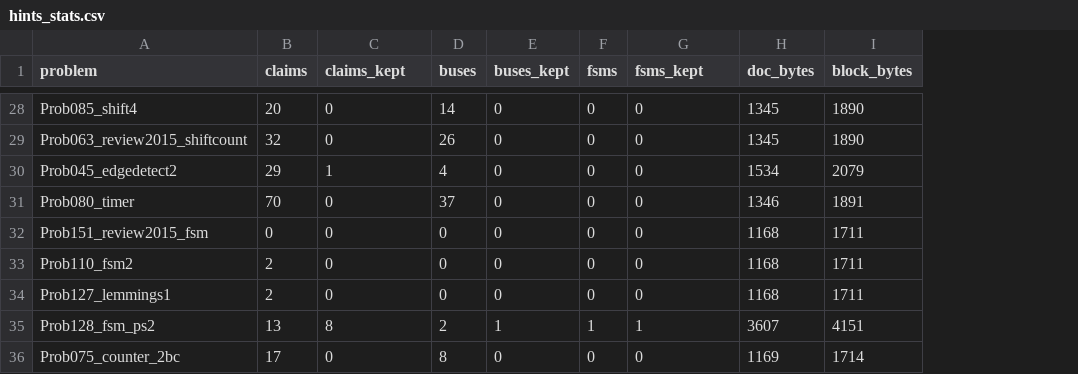
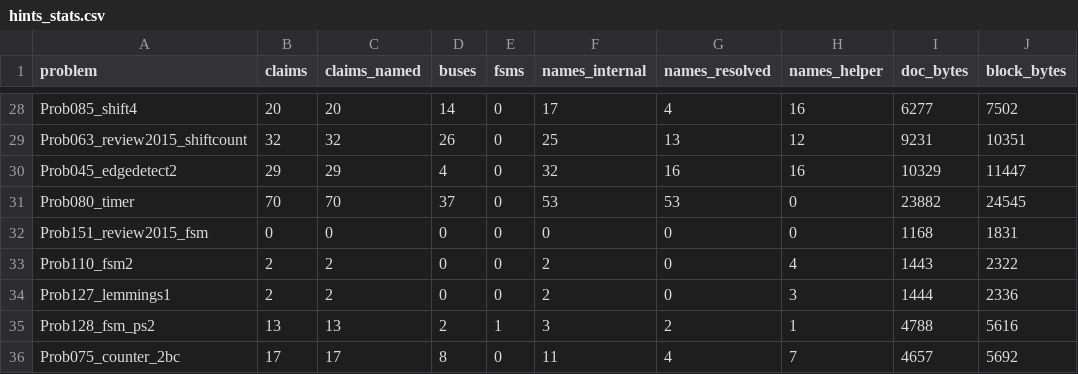
Before and after one commit to drpaj12/loki, a CSV file: experiments/llm-pilot/hints_stats.csv, drawn as a sheet; only a part is shown, gaps mark what is left out; removed rows and columns are numbered as before the commit, all else as after; the diff covers the shown part only; the diff names each change by its address in the sheet, - before the commit and + after, or states it on an @@ line.

```diff
--- a/experiments/llm-pilot/hints_stats.csv
+++ b/experiments/llm-pilot/hints_stats.csv
-column E (buses_kept), rows 28-36: 0 | 0 | 0 | 0 | 0 | 0 | 0 | 1 | 0
+column F (names_internal), rows 28-36: 17 | 25 | 32 | 53 | 0 | 2 | 2 | 3 | 11
+column G (names_resolved), rows 28-36: 4 | 13 | 16 | 53 | 0 | 0 | 0 | 2 | 4
-C1: claims_kept
+C1: claims_named
-H1: fsms_kept
+H1: names_helper
-C28 (claims_named): 0
+C28 (claims_named): 20
-H28 (names_helper): 0
+H28 (names_helper): 16
-I28 (doc_bytes): 1345
+I28 (doc_bytes): 6277
-J28 (block_bytes): 1890
+J28 (block_bytes): 7502
-C29 (claims_named): 0
+C29 (claims_named): 32
-H29 (names_helper): 0
+H29 (names_helper): 12
-I29 (doc_bytes): 1345
+I29 (doc_bytes): 9231
-J29 (block_bytes): 1890
+J29 (block_bytes): 10351
-C30 (claims_named): 1
+C30 (claims_named): 29
-H30 (names_helper): 0
+H30 (names_helper): 16
-I30 (doc_bytes): 1534
+I30 (doc_bytes): 10329
-J30 (block_bytes): 2079
+J30 (block_bytes): 11447
-C31 (claims_named): 0
+C31 (claims_named): 70
-I31 (doc_bytes): 1346
+I31 (doc_bytes): 23882
-J31 (block_bytes): 1891
+J31 (block_bytes): 24545
-J32 (block_bytes): 1711
+J32 (block_bytes): 1831
-C33:C34 (claims_named): 0
+C33:C34 (claims_named): 2
-H33 (names_helper): 0
+H33 (names_helper): 4
-I33 (doc_bytes): 1168
+I33 (doc_bytes): 1443
-J33 (block_bytes): 1711
+J33 (block_bytes): 2322
-H34 (names_helper): 0
+H34 (names_helper): 3
-I34 (doc_bytes): 1168
+I34 (doc_bytes): 1444
-J34 (block_bytes): 1711
+J34 (block_bytes): 2336
-C35 (claims_named): 8
+C35 (claims_named): 13
-I35 (doc_bytes): 3607
+I35 (doc_bytes): 4788
-J35 (block_bytes): 4151
+J35 (block_bytes): 5616
-C36 (claims_named): 0
+C36 (claims_named): 17
-H36 (names_helper): 0
+H36 (names_helper): 7
-I36 (doc_bytes): 1169
+I36 (doc_bytes): 4657
-J36 (block_bytes): 1714
+J36 (block_bytes): 5692
```
Also changed, not shown: 81 edited cells elsewhere in this file, experiments/llm-pilot/prompt_sizes.csv, 8 other files.
